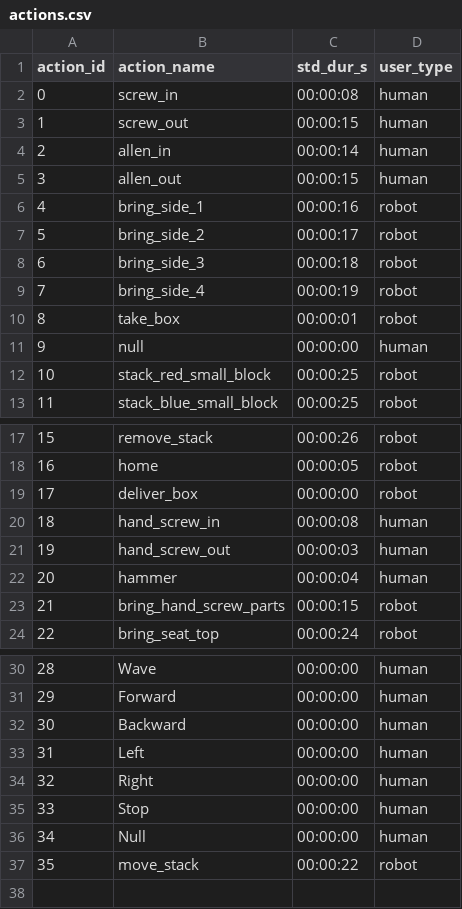
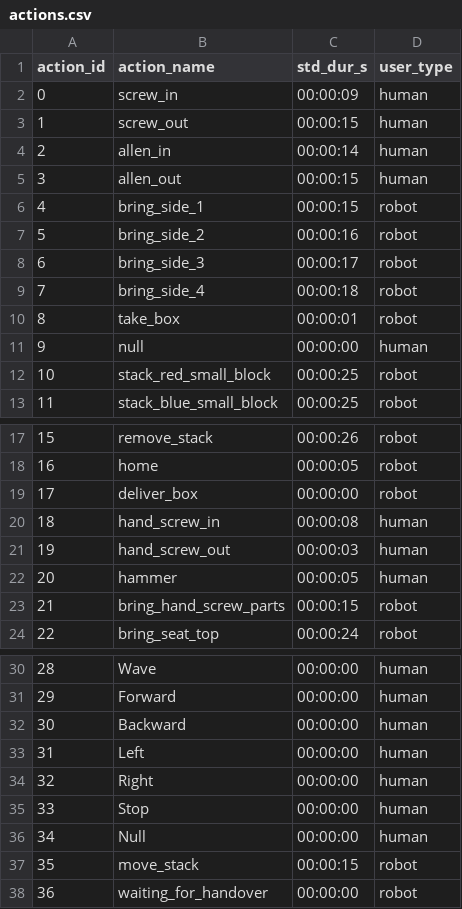
Before and after one commit to inte-R-action/visuoTactileHRC, a CSV file: multimodal_tactile_user_pkg/scripts/postgresql/dump/actions.csv, drawn as a sheet; only a part is shown, gaps mark what is left out.

```diff
--- a/multimodal_tactile_user_pkg/scripts/postgresql/dump/actions.csv
+++ b/multimodal_tactile_user_pkg/scripts/postgresql/dump/actions.csv
@@ -1,3 +1,3 @@
 action_id,action_name,std_dur_s,user_type
-0,screw_in,00:00:08,human
+0,screw_in,00:00:09,human
 1,screw_out,00:00:15,human
@@ -5,6 +5,6 @@ action_id,action_name,std_dur_s,user_type
 3,allen_out,00:00:15,human
-4,bring_side_1,00:00:16,robot
-5,bring_side_2,00:00:17,robot
-6,bring_side_3,00:00:18,robot
-7,bring_side_4,00:00:19,robot
+4,bring_side_1,00:00:15,robot
+5,bring_side_2,00:00:16,robot
+6,bring_side_3,00:00:17,robot
+7,bring_side_4,00:00:18,robot
 8,take_box,00:00:01,robot
@@ -21,3 +21,3 @@ action_id,action_name,std_dur_s,user_type
 19,hand_screw_out,00:00:03,human
-20,hammer,00:00:04,human
+20,hammer,00:00:05,human
 21,bring_hand_screw_parts,00:00:15,robot
@@ -36,2 +36,3 @@ action_id,action_name,std_dur_s,user_type
 34,Null,00:00:00,human
-35,move_stack,00:00:22,robot
+35,move_stack,00:00:15,robot
+36,waiting_for_handover,00:00:00,robot
```
Also changed, not shown: multimodal_tactile_user_pkg/scripts/postgresql/actions.csv, multimodal_tactile_user_pkg/scripts/postgresql/dump/assemble_box.csv, 15 other files.
